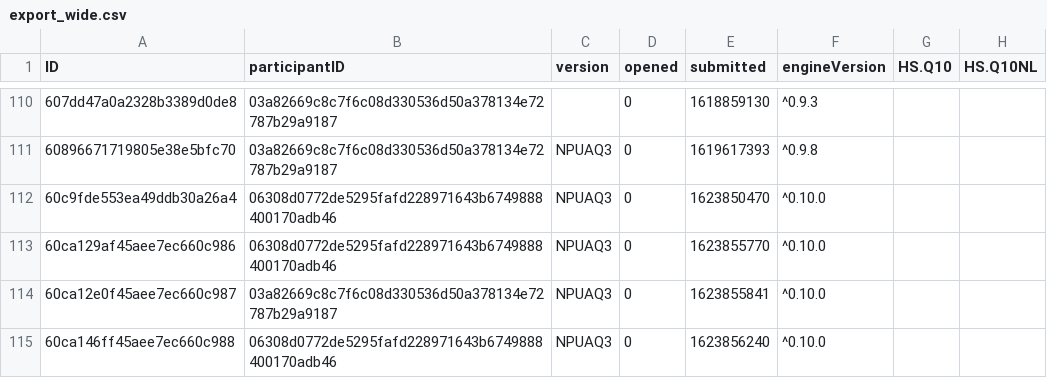
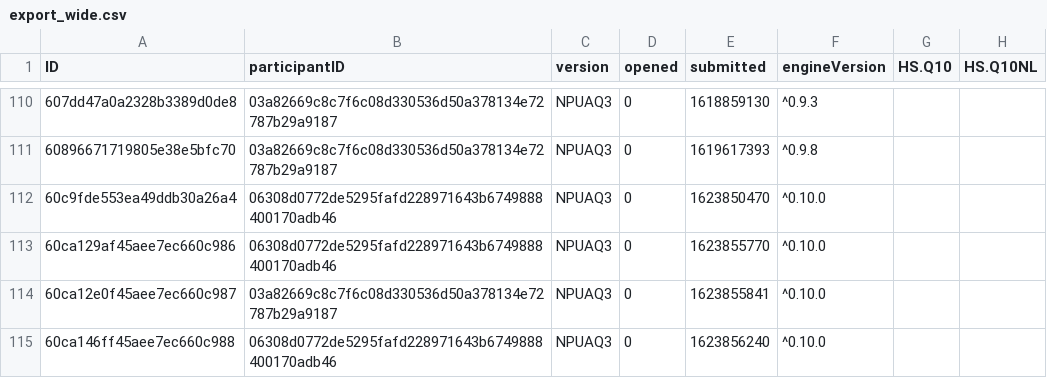
Before and after one commit to influenzanet/study-service, a CSV file: pkg/exporter/test_files/excludeFilter/export_wide.csv, drawn as a sheet; only a part is shown, gaps mark what is left out; the diff covers the shown part only; the diff names each change by its address in the sheet, - before the commit and + after, or states it on an @@ line.

```diff
--- a/pkg/exporter/test_files/excludeFilter/export_wide.csv
+++ b/pkg/exporter/test_files/excludeFilter/export_wide.csv
-C110 (version): (empty)
+C110 (version): NPUAQ3
```
Also changed, not shown: 106 edited cells elsewhere in this file, pkg/exporter/test_files/includeFilter/export_long.csv, pkg/exporter/test_files/includeFilter/export_wide.csv, 3 other files.
